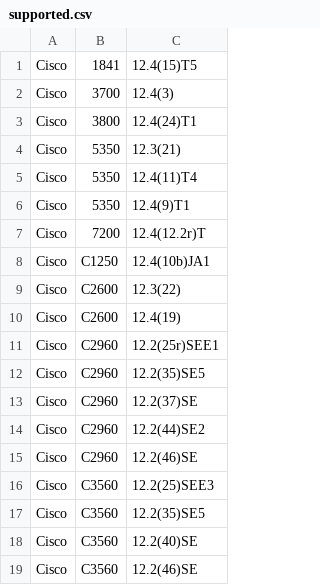
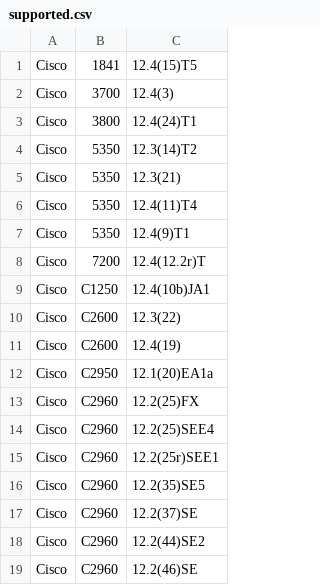
Before and after one commit to nocproject/noc, a CSV file: sa/profiles/Cisco/IOS/supported.csv, drawn as a sheet; only a part is shown; the shorter side is filled out with more unchanged rows.

Commit message:
Compatibility lists are updated

```diff
--- a/sa/profiles/Cisco/IOS/supported.csv
+++ b/sa/profiles/Cisco/IOS/supported.csv
@@ -3,2 +3,3 @@ Cisco,3700,12.4(3)
 Cisco,3800,12.4(24)T1
+Cisco,5350,12.3(14)T2
 Cisco,5350,12.3(21)
@@ -10,2 +11,5 @@ Cisco,C2600,12.3(22)
 Cisco,C2600,12.4(19)
+Cisco,C2950,12.1(20)EA1a
+Cisco,C2960,12.2(25)FX
+Cisco,C2960,12.2(25)SEE4
 Cisco,C2960,12.2(25r)SEE1
```
Also changed, not shown: 1 other file.
